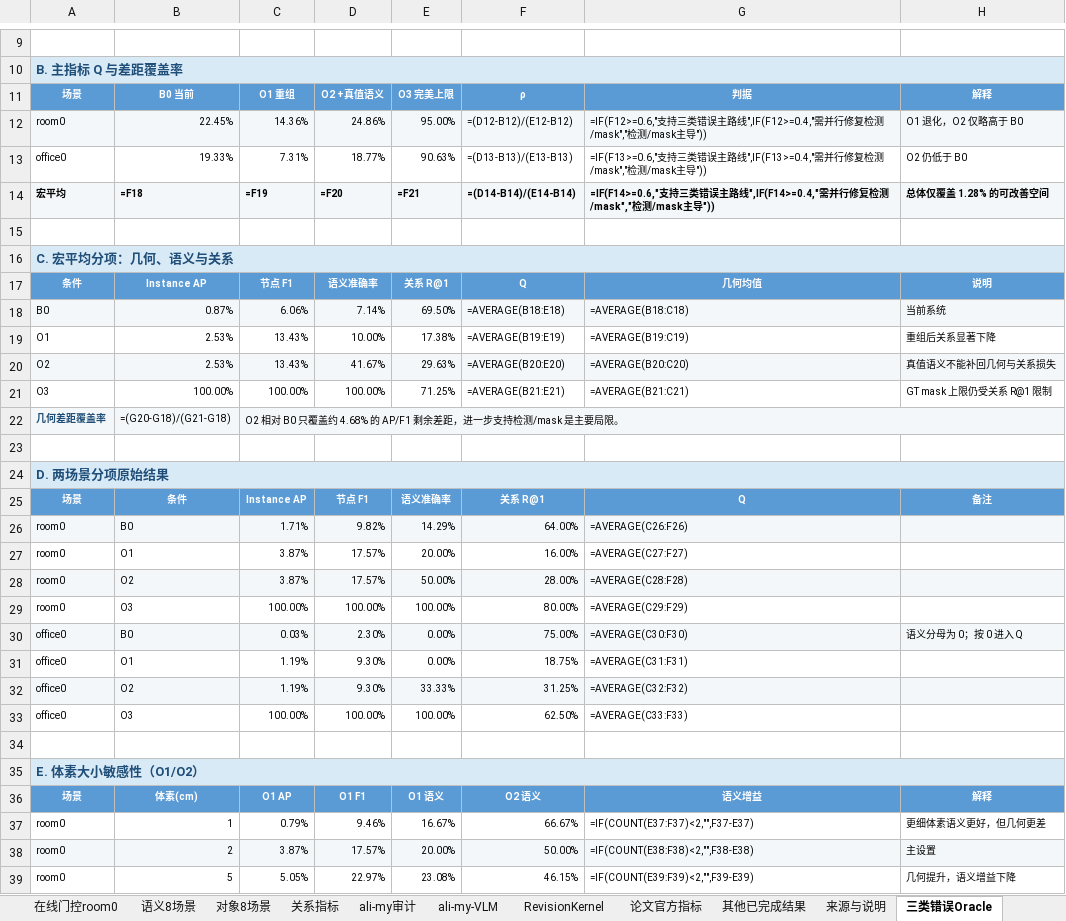
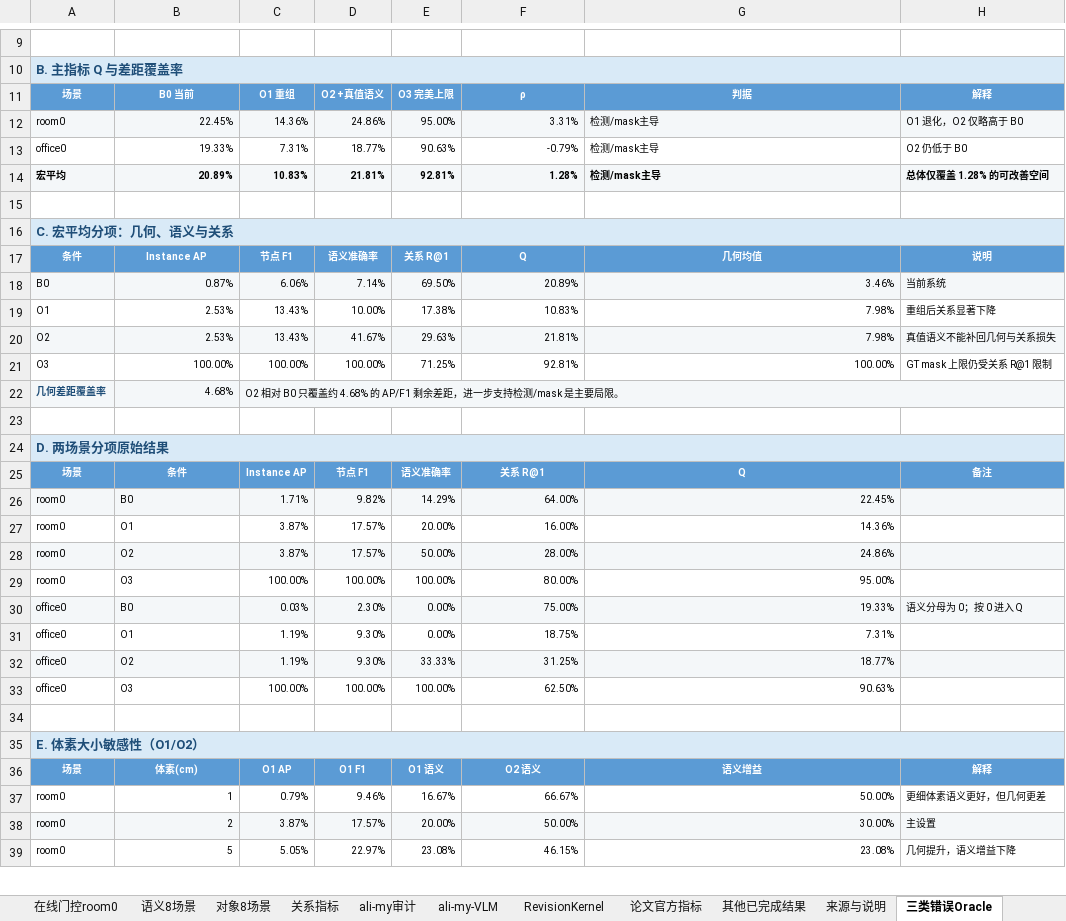
Before and after one commit to liuwenjing613-maker/concept-graphs, an Excel workbook: 实验结果记录.xlsx, sheet 三类错误Oracle, drawn as a sheet; only a part is shown, gaps mark what is left out; values as stored, in another font and other column widths than the file's, no borders; formulas without a stored value are shown as written; conditional formats not drawn; removed rows and columns are numbered as before the commit, all else as after; the diff covers the shown part only; the diff names each change by its address in the sheet, - before the commit and + after, or states it on an @@ line.

```diff
--- a/实验结果记录.xlsx (sheet 三类错误Oracle)
+++ b/实验结果记录.xlsx (sheet 三类错误Oracle)
-F12: =(D12-B12)/(E12-B12)
+F12: 3.31%
-G12: =IF(F12>=0.6,"支持三类错误主路线",IF(F12>=0.4,"需并行修复检测/mask","检测/mask主导"))
+G12: 检测/mask主导
-F13: =(D13-B13)/(E13-B13)
+F13: -0.79%
-G13: =IF(F13>=0.6,"支持三类错误主路线",IF(F13>=0.4,"需并行修复检测/mask","检测/mask主导"))
+G13: 检测/mask主导
-row 14: 宏平均 | =F18 | =F19 | =F20 | =F21 | =(D14-B14)/(E14-B14) | =IF(F14>=0.6,"支持三类错误主路线",IF(F14>=0.4,"需并行修复检测/mask","检测/mask主导")) | 总体仅覆盖 1.28% 的可改善空间
+row 14: 宏平均 | 20.89% | 10.83% | 21.81% | 92.81% | 1.28% | 检测/mask主导 | 总体仅覆盖 1.28% 的可改善空间
-F18: =AVERAGE(B18:E18)
+F18: 20.89%
-G18: =AVERAGE(B18:C18)
+G18: 3.46%
-F19: =AVERAGE(B19:E19)
+F19: 10.83%
-G19: =AVERAGE(B19:C19)
+G19: 7.98%
-F20: =AVERAGE(B20:E20)
+F20: 21.81%
-G20: =AVERAGE(B20:C20)
+G20: 7.98%
-F21: =AVERAGE(B21:E21)
+F21: 92.81%
-G21: =AVERAGE(B21:C21)
+G21: 100.00%
-B22: =(G20-G18)/(G21-G18)
+B22: 4.68%
-G26: =AVERAGE(C26:F26)
+G26: 22.45%
-G27: =AVERAGE(C27:F27)
+G27: 14.36%
-G28: =AVERAGE(C28:F28)
+G28: 24.86%
-G29: =AVERAGE(C29:F29)
+G29: 95.00%
-G30: =AVERAGE(C30:F30)
+G30: 19.33%
-G31: =AVERAGE(C31:F31)
+G31: 7.31%
-G32: =AVERAGE(C32:F32)
+G32: 18.77%
-G33: =AVERAGE(C33:F33)
+G33: 90.63%
-G37: =IF(COUNT(E37:F37)<2,"",F37-E37)
+G37: 50.00%
-G38: =IF(COUNT(E38:F38)<2,"",F38-E38)
+G38: 30.00%
-G39: =IF(COUNT(E39:F39)<2,"",F39-E39)
+G39: 23.08%
```
Also changed, not shown: 13 edited cells elsewhere in this sheet, sheet 在线门控room0, sheet OVI-MAP新增指标, sheet Mask前置顺序总览, sheet 可修性对比总览, sheet 可修性对比明细, sheet 主结果总览, 1 more sheet, other sheet tabs, formulas that keep their value, 2 other files.
